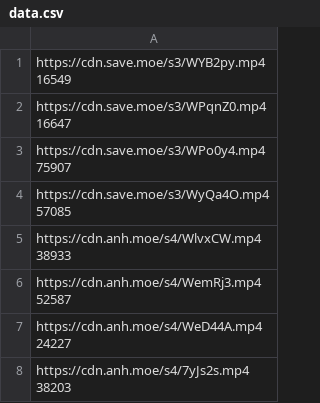
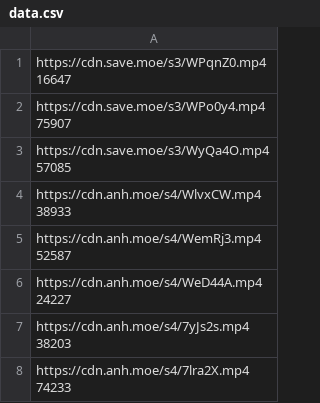
Before and after one commit to gx288/xammm, a CSV file: data.csv, drawn as a sheet; only a part is shown; the shorter side is filled out with more unchanged rows.

```diff
--- a/data.csv
+++ b/data.csv
@@ -1,3 +1 @@
-"https://cdn.save.moe/s3/WYB2py.mp4
- 16549"
 "https://cdn.save.moe/s3/WPqnZ0.mp4
```
